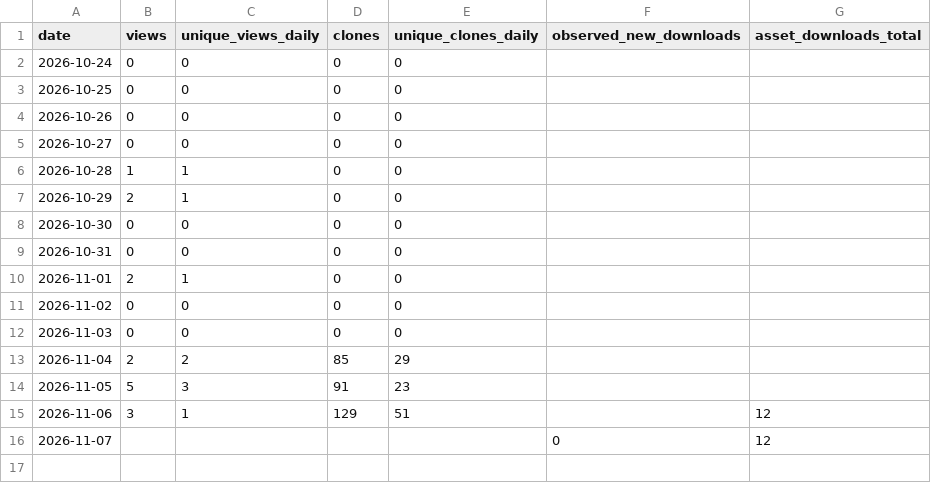
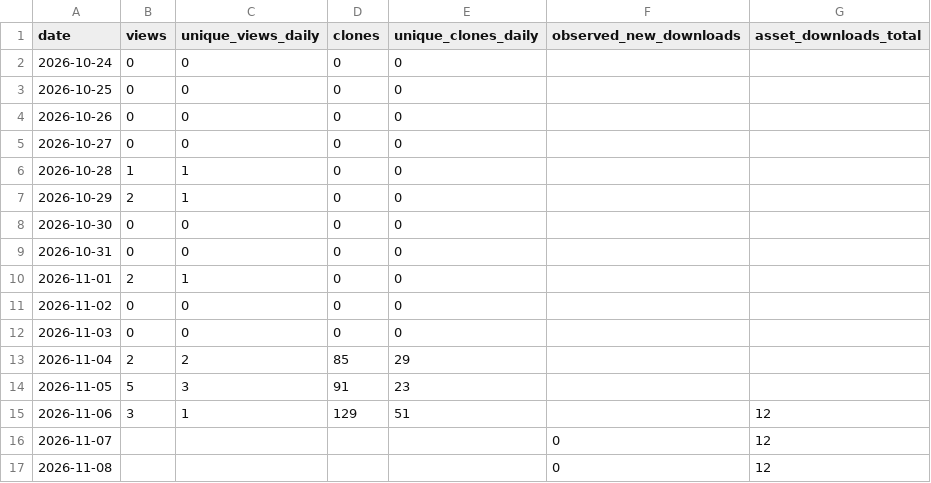
Before and after one commit to gagafes/blind-pew, a CSV file: metrics/daily.csv, drawn as a sheet; the diff names each change by its address in the sheet, - before the commit and + after, or states it on an @@ line.

```diff
--- a/metrics/daily.csv
+++ b/metrics/daily.csv
+row 17: 2026-11-08 |  |  |  |  | 0 | 12
```
